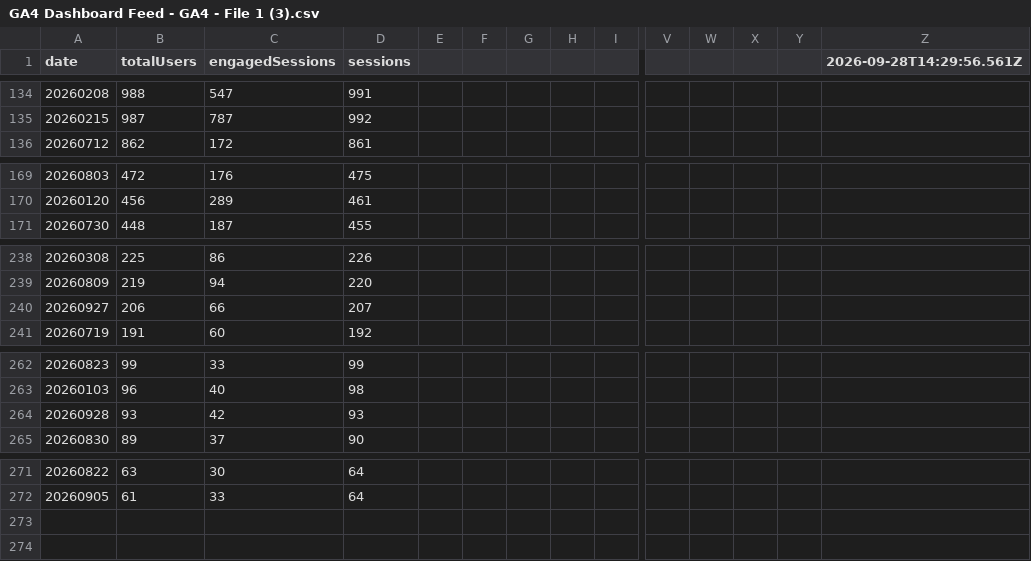
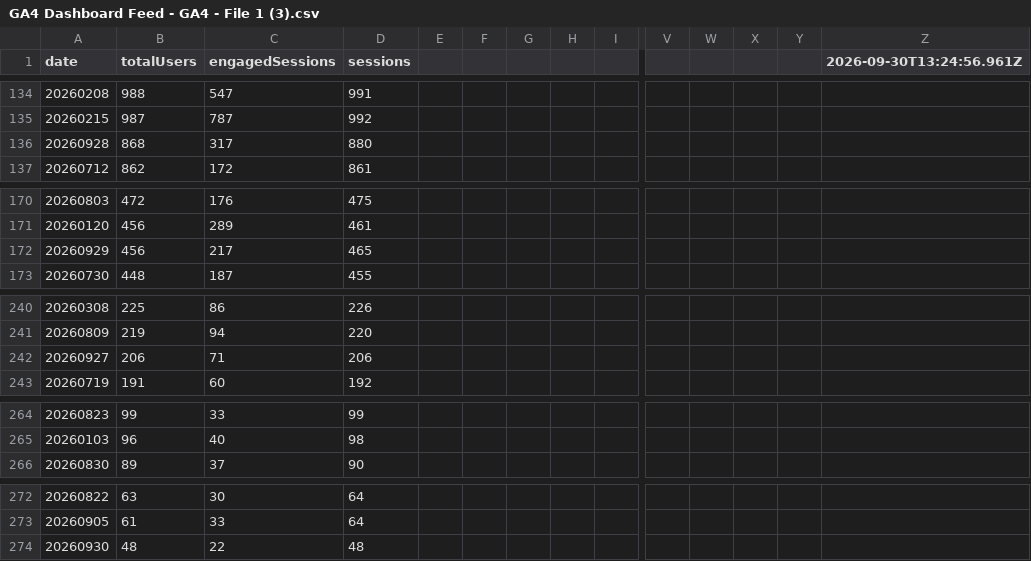
Before and after one commit to UncleAchoo/growth-dashboard, a CSV file: data/GA4 Dashboard Feed - GA4 - File 1 (3).csv, drawn as a sheet; only a part is shown, gaps mark what is left out; removed rows and columns are numbered as before the commit, all else as after; rows hold the shown columns only; the diff names each change by its address in the sheet, - before the commit and + after, or states it on an @@ line.

```diff
--- a/data/GA4 Dashboard Feed - GA4 - File 1 (3).csv
+++ b/data/GA4 Dashboard Feed - GA4 - File 1 (3).csv
-Z1: 2026-09-28T14:29:56.561Z
+Z1: 2026-09-30T13:24:56.961Z
+row 136: 20260928 | 868 | 317 | 880
+row 172: 20260929 | 456 | 217 | 465
-C242 (engagedSessions): 66
+C242 (engagedSessions): 71
-D242 (sessions): 207
+D242 (sessions): 206
-row 264: 20260928 | 93 | 42 | 93
+row 274: 20260930 | 48 | 22 | 48
```
Also changed, not shown: data/GA4 Dashboard Feed - GA4 - File 2 (3).csv, data/GA4 Dashboard Feed - GA4 - File 3 (3).csv, 2 other files.
